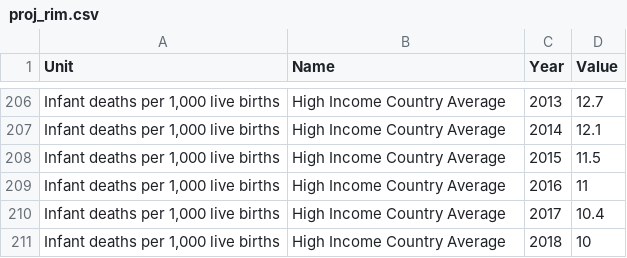
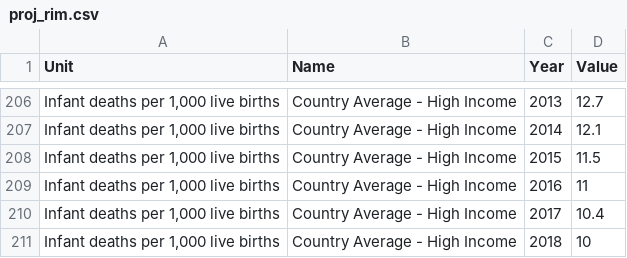
Before and after one commit to lizziealliott/lizziealliott.github.io, a CSV file: proj_rim.csv, drawn as a sheet; only a part is shown, gaps mark what is left out; the diff covers the shown part only.

```diff
--- a/proj_rim.csv
+++ b/proj_rim.csv
@@ -206,6 +206,6 @@ Unit,Name,Year,Value
-"Infant deaths per 1,000 live births",High Income Country Average,2013,12.7
-"Infant deaths per 1,000 live births",High Income Country Average,2014,12.1
-"Infant deaths per 1,000 live births",High Income Country Average,2015,11.5
-"Infant deaths per 1,000 live births",High Income Country Average,2016,11
-"Infant deaths per 1,000 live births",High Income Country Average,2017,10.4
-"Infant deaths per 1,000 live births",High Income Country Average,2018,10
+"Infant deaths per 1,000 live births",Country Average - High Income ,2013,12.7
+"Infant deaths per 1,000 live births",Country Average - High Income ,2014,12.1
+"Infant deaths per 1,000 live births",Country Average - High Income ,2015,11.5
+"Infant deaths per 1,000 live births",Country Average - High Income ,2016,11
+"Infant deaths per 1,000 live births",Country Average - High Income ,2017,10.4
+"Infant deaths per 1,000 live births",Country Average - High Income ,2018,10
```
Also changed, not shown: 54 edited cells elsewhere in this file.
